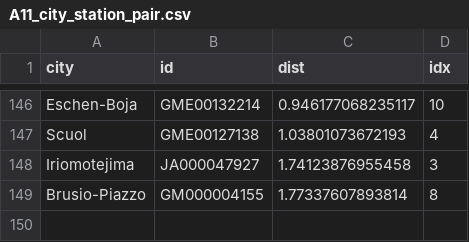
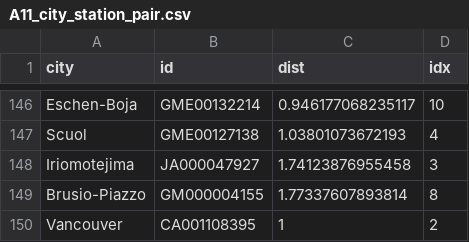
Before and after one commit to joosung-min/peak-bloom-prediction, a CSV file: code/_shared/data/A11_city_station_pair.csv, drawn as a sheet; only a part is shown, gaps mark what is left out; the diff names each change by its address in the sheet, - before the commit and + after, or states it on an @@ line.

```diff
--- a/code/_shared/data/A11_city_station_pair.csv
+++ b/code/_shared/data/A11_city_station_pair.csv
+row 150: Vancouver | CA001108395 | 1 | 2
```
Also changed, not shown: code/washingtondc/data/M22_lgb_grid_wdc3.csv, 13 other files.
